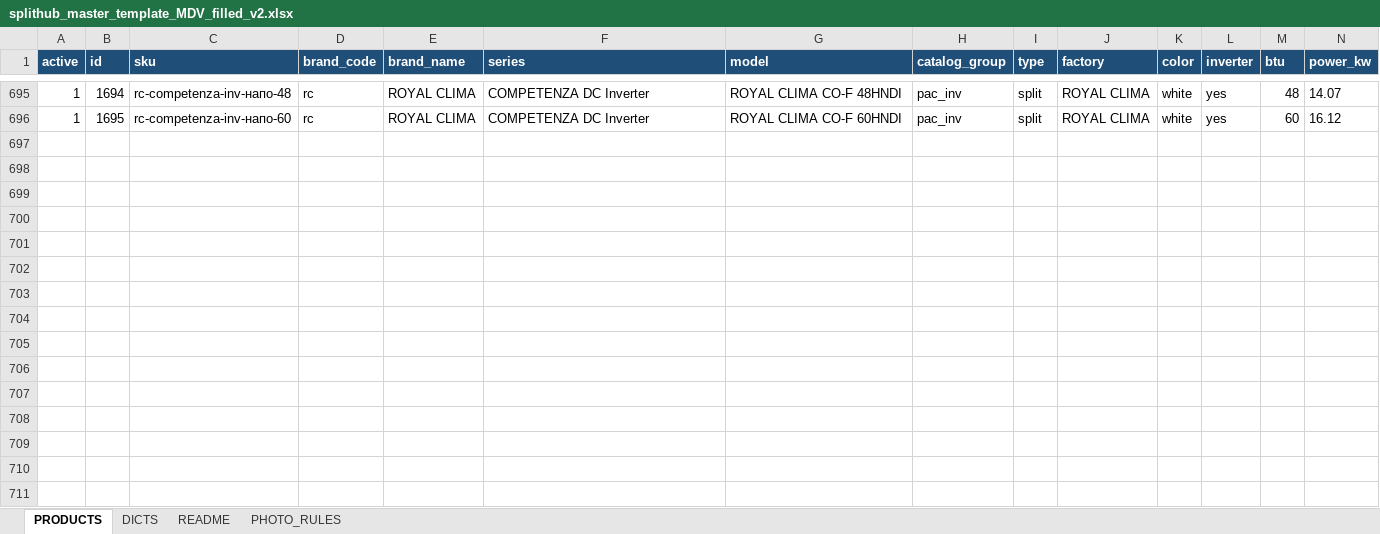
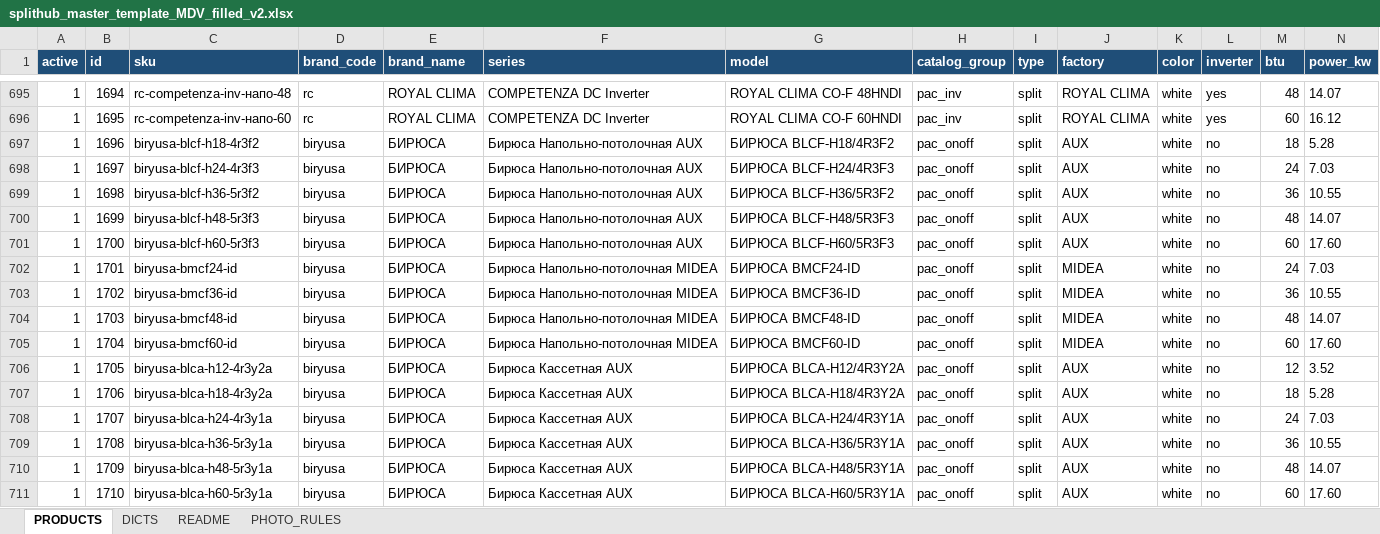
Before and after one commit to flycited2-dotcom/splithub-master, an Excel workbook: splithub_master_template_MDV_filled_v2.xlsx, sheet PRODUCTS, drawn as a sheet; only a part is shown, gaps mark what is left out; values as stored, in another font and other column widths than the file's, no borders; rows hold the shown columns only; the diff names each change by its address in the sheet, - before the commit and + after, or states it on an @@ line.

```diff
--- a/splithub_master_template_MDV_filled_v2.xlsx (sheet PRODUCTS)
+++ b/splithub_master_template_MDV_filled_v2.xlsx (sheet PRODUCTS)
+row 697: 1 | 1696 | biryusa-blcf-h18-4r3f2 | biryusa | БИРЮСА | Бирюса Напольно-потолочная AUX | БИРЮСА BLCF-H18/4R3F2 | pac_onoff | split | AUX | white | no | 18 | 5.28
+row 698: 1 | 1697 | biryusa-blcf-h24-4r3f3 | biryusa | БИРЮСА | Бирюса Напольно-потолочная AUX | БИРЮСА BLCF-H24/4R3F3 | pac_onoff | split | AUX | white | no | 24 | 7.03
+row 699: 1 | 1698 | biryusa-blcf-h36-5r3f2 | biryusa | БИРЮСА | Бирюса Напольно-потолочная AUX | БИРЮСА BLCF-H36/5R3F2 | pac_onoff | split | AUX | white | no | 36 | 10.55
+row 700: 1 | 1699 | biryusa-blcf-h48-5r3f3 | biryusa | БИРЮСА | Бирюса Напольно-потолочная AUX | БИРЮСА BLCF-H48/5R3F3 | pac_onoff | split | AUX | white | no | 48 | 14.07
+row 701: 1 | 1700 | biryusa-blcf-h60-5r3f3 | biryusa | БИРЮСА | Бирюса Напольно-потолочная AUX | БИРЮСА BLCF-H60/5R3F3 | pac_onoff | split | AUX | white | no | 60 | 17.60
+row 702: 1 | 1701 | biryusa-bmcf24-id | biryusa | БИРЮСА | Бирюса Напольно-потолочная MIDEA | БИРЮСА BMCF24-ID | pac_onoff | split | MIDEA | white | no | 24 | 7.03
+row 703: 1 | 1702 | biryusa-bmcf36-id | biryusa | БИРЮСА | Бирюса Напольно-потолочная MIDEA | БИРЮСА BMCF36-ID | pac_onoff | split | MIDEA | white | no | 36 | 10.55
+row 704: 1 | 1703 | biryusa-bmcf48-id | biryusa | БИРЮСА | Бирюса Напольно-потолочная MIDEA | БИРЮСА BMCF48-ID | pac_onoff | split | MIDEA | white | no | 48 | 14.07
+row 705: 1 | 1704 | biryusa-bmcf60-id | biryusa | БИРЮСА | Бирюса Напольно-потолочная MIDEA | БИРЮСА BMCF60-ID | pac_onoff | split | MIDEA | white | no | 60 | 17.60
+row 706: 1 | 1705 | biryusa-blca-h12-4r3y2a | biryusa | БИРЮСА | Бирюса Кассетная AUX | БИРЮСА BLCA-H12/4R3Y2A | pac_onoff | split | AUX | white | no | 12 | 3.52
+row 707: 1 | 1706 | biryusa-blca-h18-4r3y2a | biryusa | БИРЮСА | Бирюса Кассетная AUX | БИРЮСА BLCA-H18/4R3Y2A | pac_onoff | split | AUX | white | no | 18 | 5.28
+row 708: 1 | 1707 | biryusa-blca-h24-4r3y1a | biryusa | БИРЮСА | Бирюса Кассетная AUX | БИРЮСА BLCA-H24/4R3Y1A | pac_onoff | split | AUX | white | no | 24 | 7.03
+row 709: 1 | 1708 | biryusa-blca-h36-5r3y1a | biryusa | БИРЮСА | Бирюса Кассетная AUX | БИРЮСА BLCA-H36/5R3Y1A | pac_onoff | split | AUX | white | no | 36 | 10.55
+row 710: 1 | 1709 | biryusa-blca-h48-5r3y1a | biryusa | БИРЮСА | Бирюса Кассетная AUX | БИРЮСА BLCA-H48/5R3Y1A | pac_onoff | split | AUX | white | no | 48 | 14.07
+row 711: 1 | 1710 | biryusa-blca-h60-5r3y1a | biryusa | БИРЮСА | Бирюса Кассетная AUX | БИРЮСА BLCA-H60/5R3Y1A | pac_onoff | split | AUX | white | no | 60 | 17.60
```
